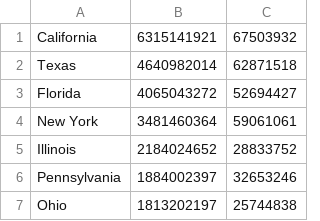
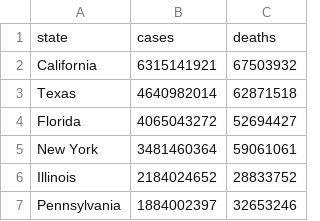
Before and after one commit to Jennyyyy0212/cs131, a CSV file: a5/state_totals.csv, drawn as a sheet; only a part is shown; the shorter side is filled out with more unchanged rows.

```diff
--- a/a5/state_totals.csv
+++ b/a5/state_totals.csv
@@ -1 +1,2 @@
+state,cases,deaths
 California,6315141921,67503932
```
Also changed, not shown: 5 other files.
